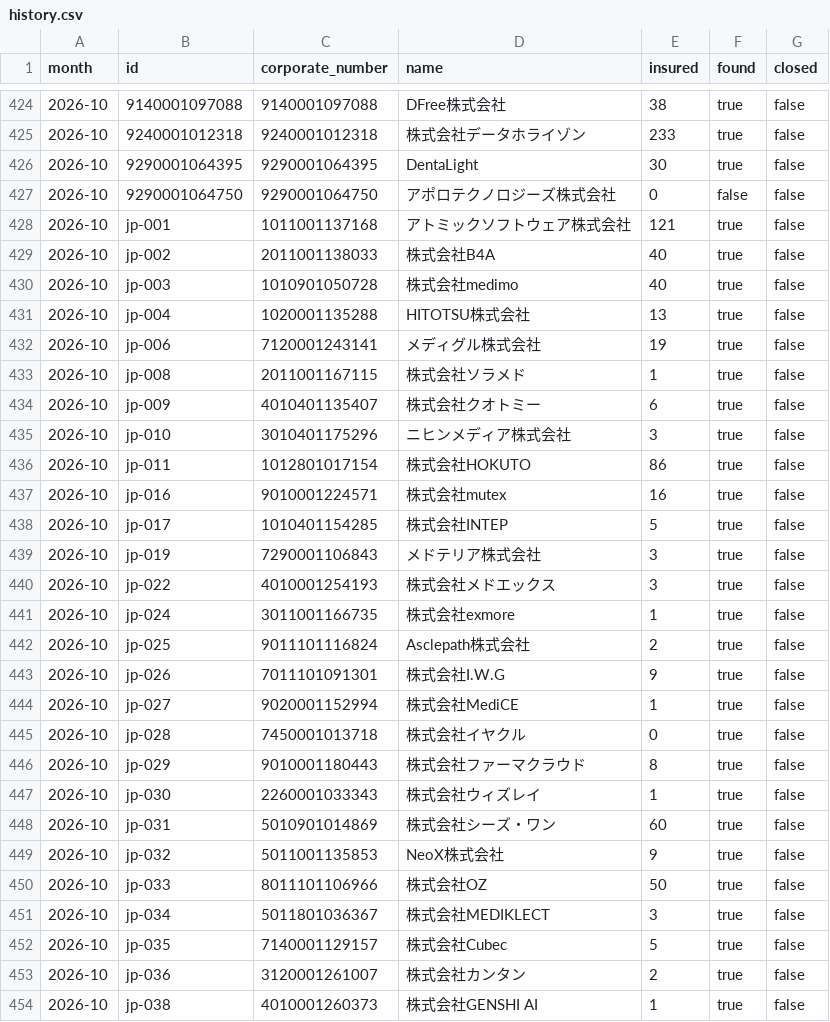
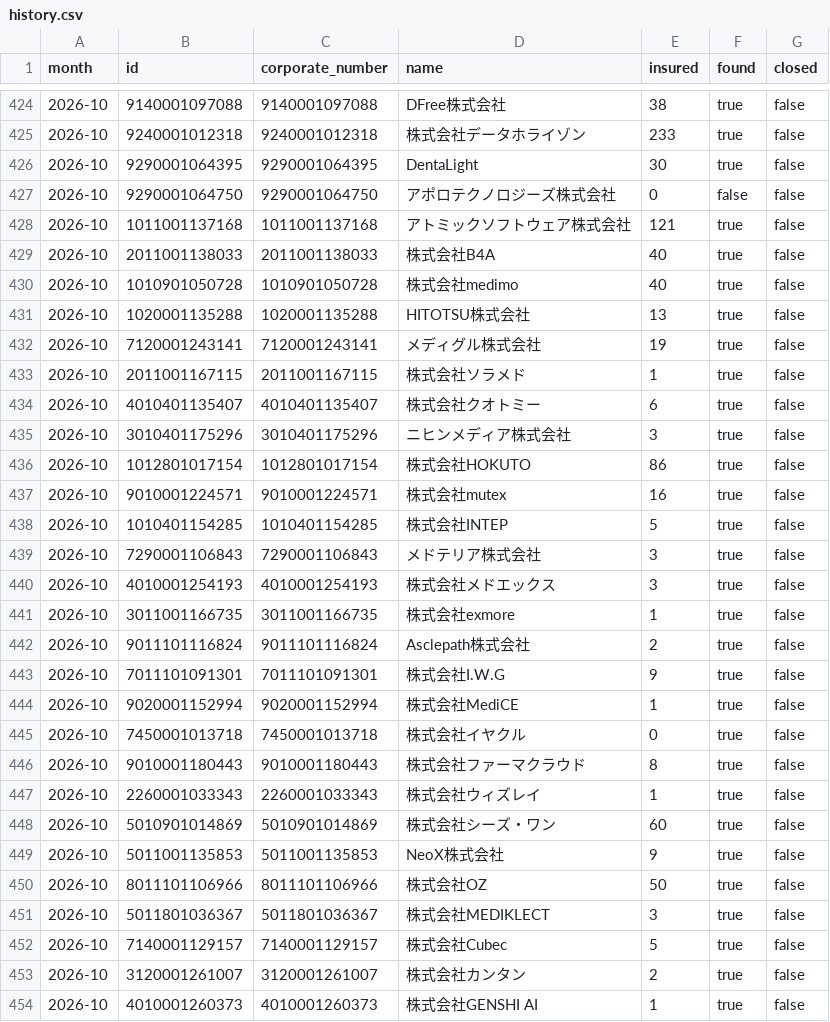
Before and after one commit to hirokato-med/healthtech-db, a CSV file: data/headcount/history.csv, drawn as a sheet; only a part is shown, gaps mark what is left out; the diff covers the shown part only.

```diff
--- a/data/headcount/history.csv
+++ b/data/headcount/history.csv
@@ -427,28 +427,28 @@ month,id,corporate_number,name,insured,found,closed
 2026-10,9290001064750,9290001064750,"アポロテクノロジーズ株式会社",0,false,false
-2026-10,jp-001,1011001137168,"アトミックソフトウェア株式会社",121,true,false
-2026-10,jp-002,2011001138033,"株式会社B4A",40,true,false
-2026-10,jp-003,1010901050728,"株式会社medimo",40,true,false
-2026-10,jp-004,1020001135288,"HITOTSU株式会社",13,true,false
-2026-10,jp-006,7120001243141,"メディグル株式会社",19,true,false
-2026-10,jp-008,2011001167115,"株式会社ソラメド",1,true,false
-2026-10,jp-009,4010401135407,"株式会社クオトミー",6,true,false
-2026-10,jp-010,3010401175296,"ニヒンメディア株式会社",3,true,false
-2026-10,jp-011,1012801017154,"株式会社HOKUTO",86,true,false
-2026-10,jp-016,9010001224571,"株式会社mutex",16,true,false
-2026-10,jp-017,1010401154285,"株式会社INTEP",5,true,false
-2026-10,jp-019,7290001106843,"メドテリア株式会社",3,true,false
-2026-10,jp-022,4010001254193,"株式会社メドエックス",3,true,false
-2026-10,jp-024,3011001166735,"株式会社exmore",1,true,false
-2026-10,jp-025,9011101116824,"Asclepath株式会社",2,true,false
-2026-10,jp-026,7011101091301,"株式会社I.W.G",9,true,false
-2026-10,jp-027,9020001152994,"株式会社MediCE",1,true,false
-2026-10,jp-028,7450001013718,"株式会社イヤクル",0,true,false
-2026-10,jp-029,9010001180443,"株式会社ファーマクラウド",8,true,false
-2026-10,jp-030,2260001033343,"株式会社ウィズレイ",1,true,false
-2026-10,jp-031,5010901014869,"株式会社シーズ・ワン",60,true,false
-2026-10,jp-032,5011001135853,"NeoX株式会社",9,true,false
-2026-10,jp-033,8011101106966,"株式会社OZ",50,true,false
-2026-10,jp-034,5011801036367,"株式会社MEDIKLECT",3,true,false
-2026-10,jp-035,7140001129157,"株式会社Cubec",5,true,false
-2026-10,jp-036,3120001261007,"株式会社カンタン",2,true,false
-2026-10,jp-038,4010001260373,"株式会社GENSHI AI",1,true,false
+2026-10,1011001137168,1011001137168,"アトミックソフトウェア株式会社",121,true,false
+2026-10,2011001138033,2011001138033,"株式会社B4A",40,true,false
+2026-10,1010901050728,1010901050728,"株式会社medimo",40,true,false
+2026-10,1020001135288,1020001135288,"HITOTSU株式会社",13,true,false
+2026-10,7120001243141,7120001243141,"メディグル株式会社",19,true,false
+2026-10,2011001167115,2011001167115,"株式会社ソラメド",1,true,false
+2026-10,4010401135407,4010401135407,"株式会社クオトミー",6,true,false
+2026-10,3010401175296,3010401175296,"ニヒンメディア株式会社",3,true,false
+2026-10,1012801017154,1012801017154,"株式会社HOKUTO",86,true,false
+2026-10,9010001224571,9010001224571,"株式会社mutex",16,true,false
+2026-10,1010401154285,1010401154285,"株式会社INTEP",5,true,false
+2026-10,7290001106843,7290001106843,"メドテリア株式会社",3,true,false
+2026-10,4010001254193,4010001254193,"株式会社メドエックス",3,true,false
+2026-10,3011001166735,3011001166735,"株式会社exmore",1,true,false
+2026-10,9011101116824,9011101116824,"Asclepath株式会社",2,true,false
+2026-10,7011101091301,7011101091301,"株式会社I.W.G",9,true,false
+2026-10,9020001152994,9020001152994,"株式会社MediCE",1,true,false
+2026-10,7450001013718,7450001013718,"株式会社イヤクル",0,true,false
+2026-10,9010001180443,9010001180443,"株式会社ファーマクラウド",8,true,false
+2026-10,2260001033343,2260001033343,"株式会社ウィズレイ",1,true,false
+2026-10,5010901014869,5010901014869,"株式会社シーズ・ワン",60,true,false
+2026-10,5011001135853,5011001135853,"NeoX株式会社",9,true,false
+2026-10,8011101106966,8011101106966,"株式会社OZ",50,true,false
+2026-10,5011801036367,5011801036367,"株式会社MEDIKLECT",3,true,false
+2026-10,7140001129157,7140001129157,"株式会社Cubec",5,true,false
+2026-10,3120001261007,3120001261007,"株式会社カンタン",2,true,false
+2026-10,4010001260373,4010001260373,"株式会社GENSHI AI",1,true,false
```
Also changed, not shown: 80 edited cells elsewhere in this file, 30 other files.
